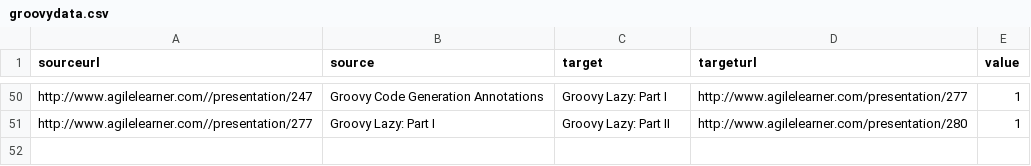
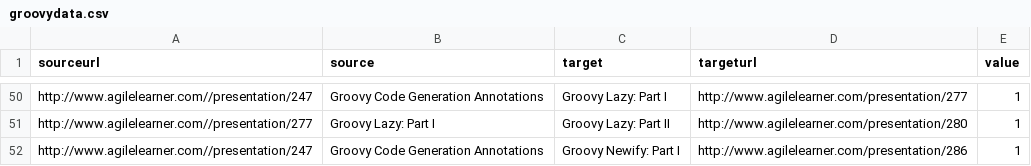
Before and after one commit to giampaolotrapasso/giampaolotrapasso.github.io, a CSV file: agilelearnermaps/groovydata.csv, drawn as a sheet; only a part is shown, gaps mark what is left out; the diff names each change by its address in the sheet, - before the commit and + after, or states it on an @@ line.

```diff
--- a/agilelearnermaps/groovydata.csv
+++ b/agilelearnermaps/groovydata.csv
+row 52: http://www.agilelearner.com//presentation/247 | Groovy Code Generation Annotations | Groovy Newify: Part I | http://www.agilelearner.com/presentation/286 | 1
```
Also changed, not shown: agilelearnermaps/clojuredata.csv, agilelearnermaps/java8data.csv, 1 other file.
